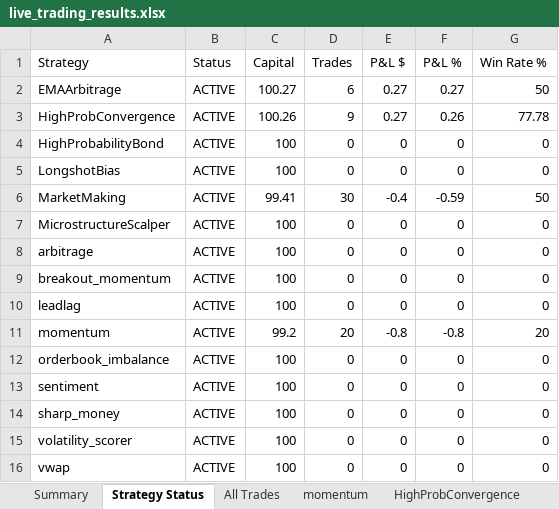
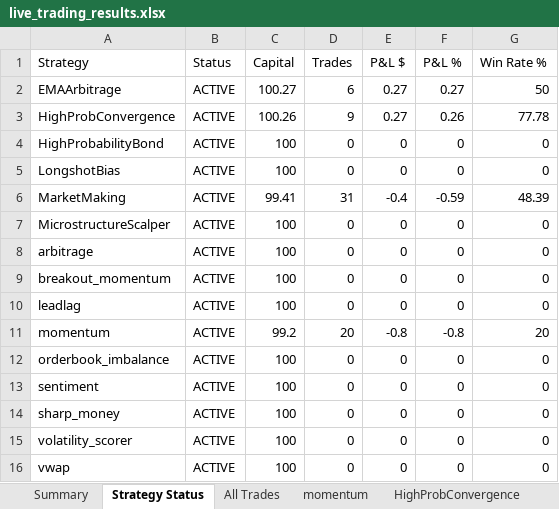
Before and after one commit to herbalclaw/polymarket-strategy-tester, an Excel workbook: live_trading_results.xlsx, sheet Strategy Status, drawn as a sheet; values as stored, in another font and other column widths than the file's, no borders; the diff names each change by its address in the sheet, - before the commit and + after, or states it on an @@ line.

Commit message:
Trade #67 closed at 2026-02-18 00:24:14 - unknown UNKNOWN +0.000%

```diff
--- a/live_trading_results.xlsx (sheet Strategy Status)
+++ b/live_trading_results.xlsx (sheet Strategy Status)
-D6 (Trades): 30
+D6 (Trades): 31
-G6 (Win Rate %): 50
+G6 (Win Rate %): 48.39
```
Also changed, not shown: sheet MarketMaking, sheet All Trades, sheet Summary.
